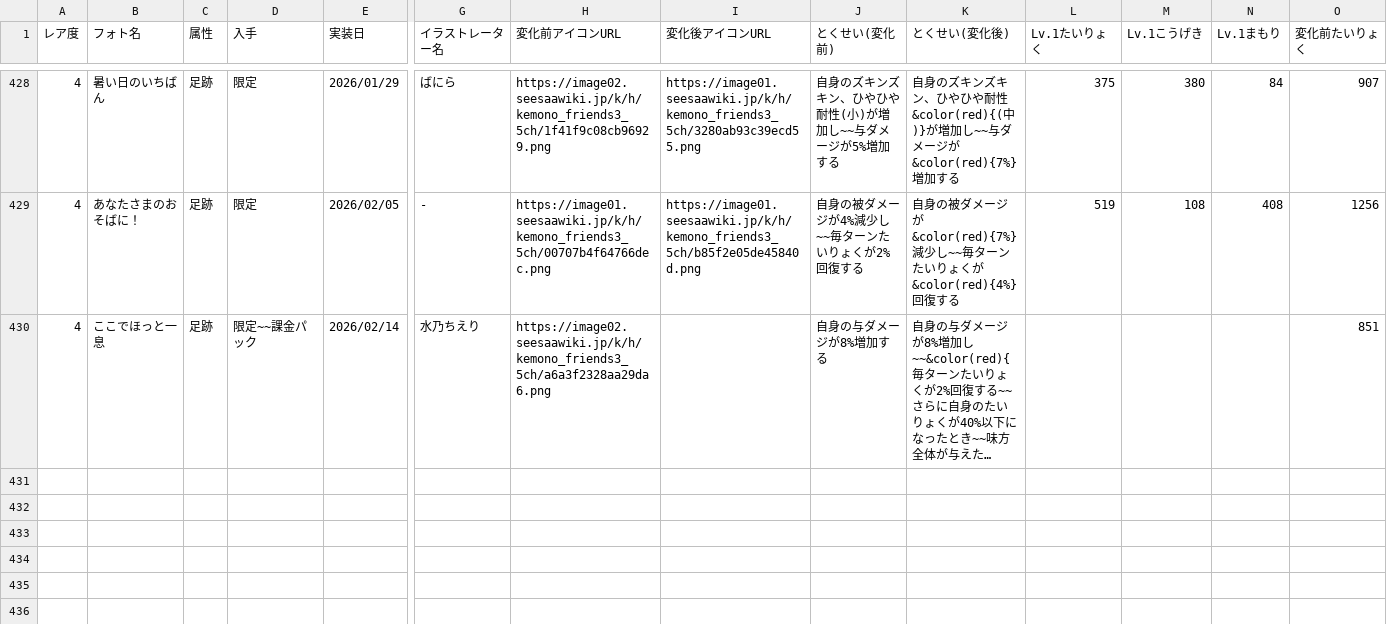
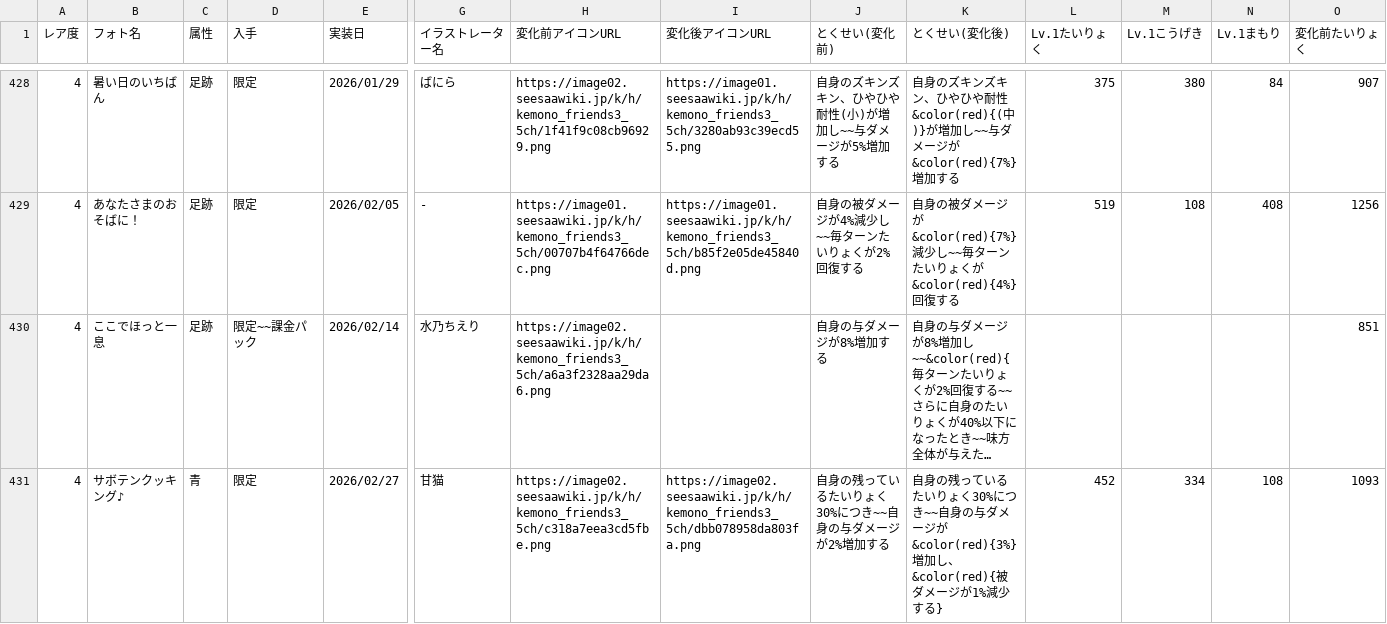
Before and after one commit to reamkf/wiki-nanodesu, a CSV file: csv/フォトデータ.csv, drawn as a sheet; only a part is shown, gaps mark what is left out; long unchanged cells end in …; rows hold the shown columns only; the diff names each change by its address in the sheet, - before the commit and + after, or states it on an @@ line.

```diff
--- a/csv/フォトデータ.csv
+++ b/csv/フォトデータ.csv
+row 431: 4 | サボテンクッキング♪ | 青 | 限定 | 2026/02/27 | 甘猫 | https://image02.seesaawiki.jp/k/h/kemono_friends3_5ch/c318a7eea3cd5fbe.png | https://image02.seesaawiki.jp/k/h/kemono_friends3_5ch/dbb078958da803fa.png | 自身の残っているたいりょく30%につき~~自身の与ダメージが2%増加する | 自身の残っているたいりょく30%につき~~自身の与ダメージが&color(red){3%}増加し、&color(red){被ダメージが1%減少する} | 452 | 334 | 108 | 1093
```
Also changed, not shown: csv/スキル別フレンズ一覧.csv, csv/フレンズデータ.csv, 1 other file.
